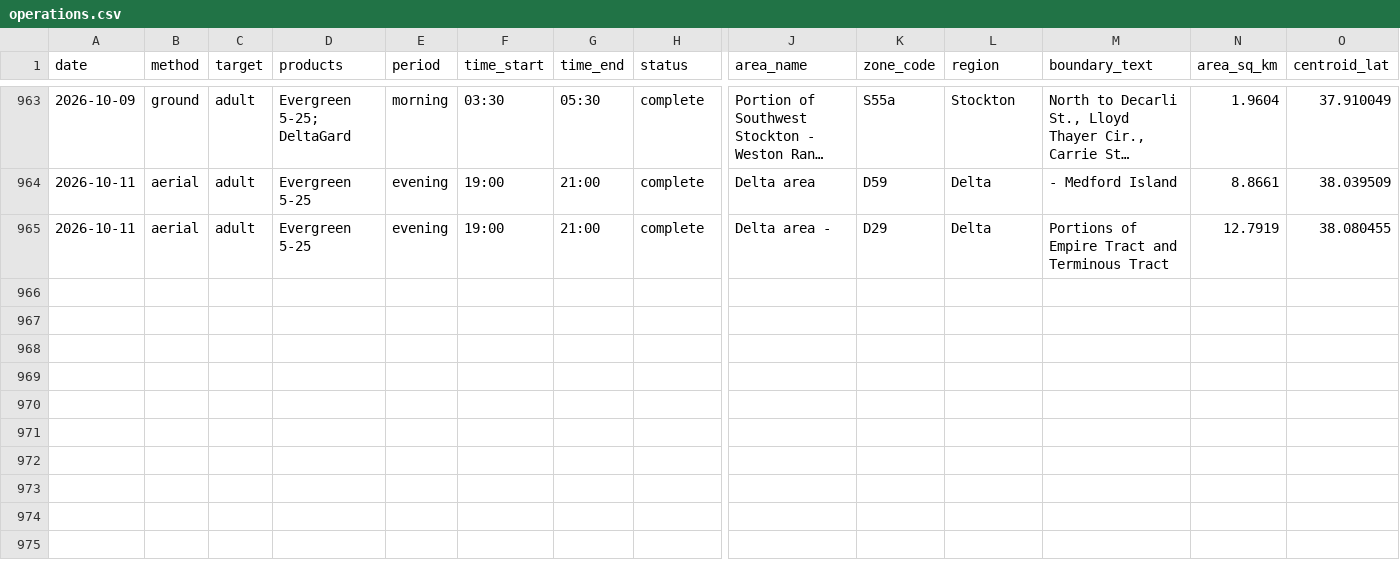
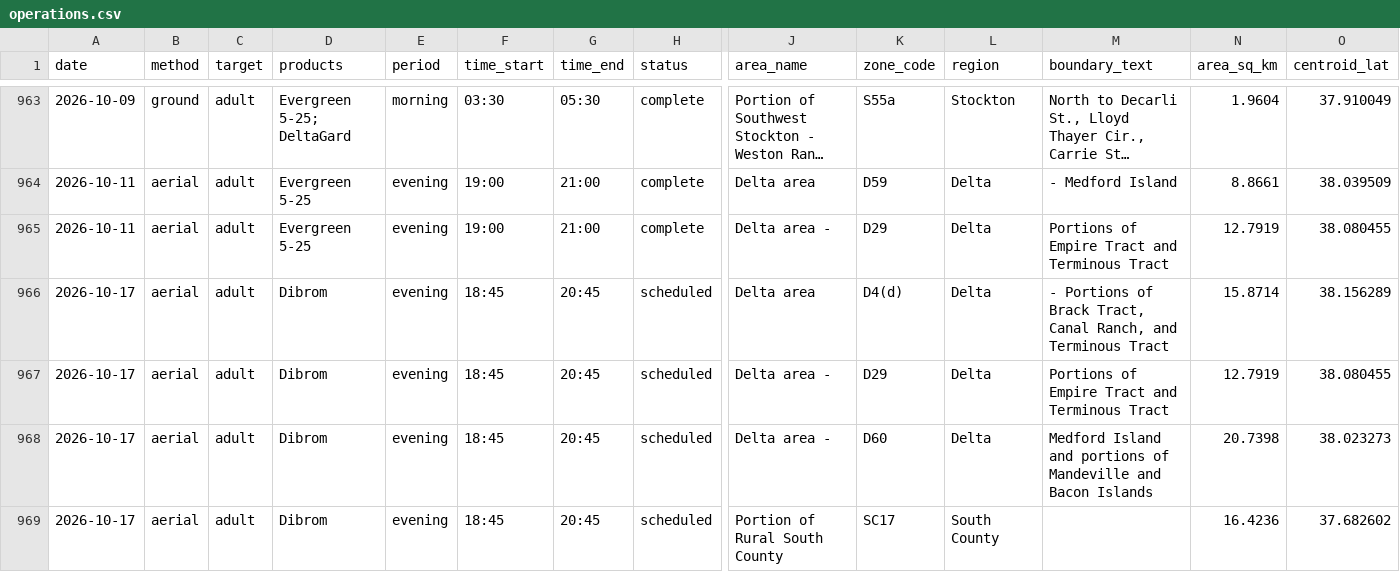
Before and after one commit to dk-dev/sj-mosquito-maps, a CSV file: data/exports/operations.csv, drawn as a sheet; only a part is shown, gaps mark what is left out; long unchanged cells end in …; rows hold the shown columns only; the diff names each change by its address in the sheet, - before the commit and + after, or states it on an @@ line.

```diff
--- a/data/exports/operations.csv
+++ b/data/exports/operations.csv
+row 966: 2026-10-17 | aerial | adult | Dibrom | evening | 18:45 | 20:45 | scheduled | Delta area | D4(d) | Delta | - Portions of Brack Tract, Canal Ranch, and Terminous Tract | 15.8714 | 38.156289
+row 967: 2026-10-17 | aerial | adult | Dibrom | evening | 18:45 | 20:45 | scheduled | Delta area - | D29 | Delta | Portions of Empire Tract and Terminous Tract | 12.7919 | 38.080455
+row 968: 2026-10-17 | aerial | adult | Dibrom | evening | 18:45 | 20:45 | scheduled | Delta area - | D60 | Delta | Medford Island and portions of Mandeville and Bacon Islands | 20.7398 | 38.023273
+row 969: 2026-10-17 | aerial | adult | Dibrom | evening | 18:45 | 20:45 | scheduled | Portion of Rural South County | SC17 | South County |  | 16.4236 | 37.682602
```
Also changed, not shown: 4 other files.
